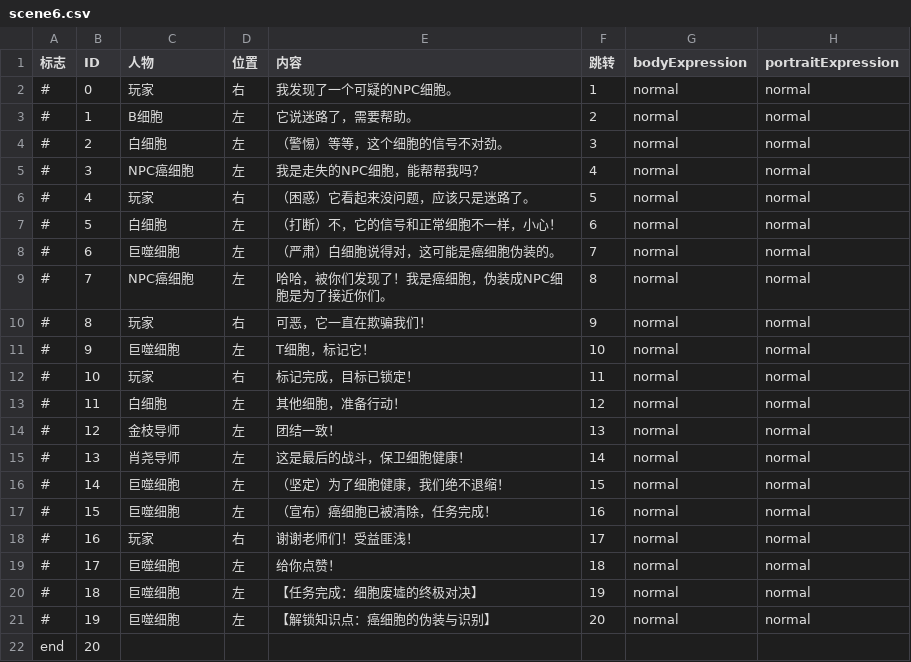
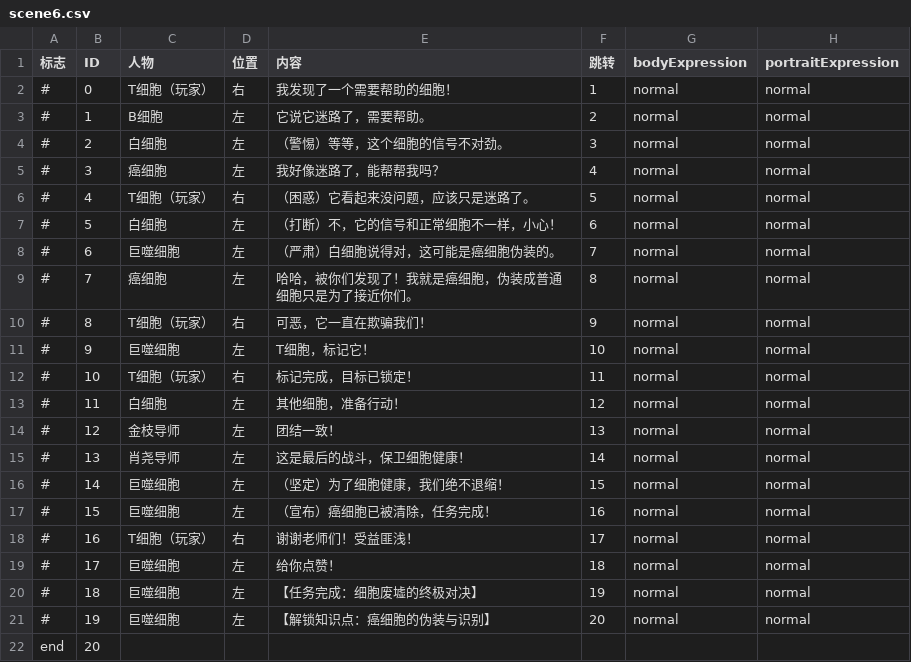
Before and after one commit to angelazjqvi-gif/virtual-reality-unity, a CSV file: Assets/dialogue/scene6.csv, drawn as a sheet.

```diff
--- a/Assets/dialogue/scene6.csv
+++ b/Assets/dialogue/scene6.csv
@@ -1,13 +1,13 @@
 标志,ID,人物,位置,内容,跳转,bodyExpression,portraitExpression
-#,0,玩家,右,我发现了一个可疑的NPC细胞。,1,normal,normal
-#,1,B细胞,左,它说迷路了，需要帮助。,2,normal,normal
+#,0,T细胞（玩家）,右,我发现了一个需要帮助的细胞！,1,normal,normal
+#,1,B细胞,左,它说它迷路了，需要帮助。,2,normal,normal
 #,2,白细胞,左,（警惕）等等，这个细胞的信号不对劲。,3,normal,normal
-#,3,NPC癌细胞,左,我是走失的NPC细胞，能帮帮我吗？,4,normal,normal
-#,4,玩家,右,（困惑）它看起来没问题，应该只是迷路了。,5,normal,normal
+#,3,癌细胞,左,我好像迷路了，能帮帮我吗？,4,normal,normal
+#,4,T细胞（玩家）,右,（困惑）它看起来没问题，应该只是迷路了。,5,normal,normal
 #,5,白细胞,左,（打断）不，它的信号和正常细胞不一样，小心！,6,normal,normal
 #,6,巨噬细胞,左,（严肃）白细胞说得对，这可能是癌细胞伪装的。,7,normal,normal
-#,7,NPC癌细胞,左,哈哈，被你们发现了！我是癌细胞，伪装成NPC细胞是为了接近你们。,8,normal,normal
-#,8,玩家,右,可恶，它一直在欺骗我们！,9,normal,normal
+#,7,癌细胞,左,哈哈，被你们发现了！我就是癌细胞，伪装成普通细胞只是为了接近你们。,8,normal,normal
+#,8,T细胞（玩家）,右,可恶，它一直在欺骗我们！,9,normal,normal
 #,9,巨噬细胞,左,T细胞，标记它！,10,normal,normal
-#,10,玩家,右,标记完成，目标已锁定！,11,normal,normal
+#,10,T细胞（玩家）,右,标记完成，目标已锁定！,11,normal,normal
 #,11,白细胞,左,其他细胞，准备行动！,12,normal,normal
@@ -17,3 +17,3 @@
 #,15,巨噬细胞,左,（宣布）癌细胞已被清除，任务完成！,16,normal,normal
-#,16,玩家,右,谢谢老师们！受益匪浅！,17,normal,normal
+#,16,T细胞（玩家）,右,谢谢老师们！受益匪浅！,17,normal,normal
 #,17,巨噬细胞,左,给你点赞！,18,normal,normal
```
Also changed, not shown: Assets/dialogue/scene2.csv, Assets/dialogue/scene3(1).csv, 27 other files.
